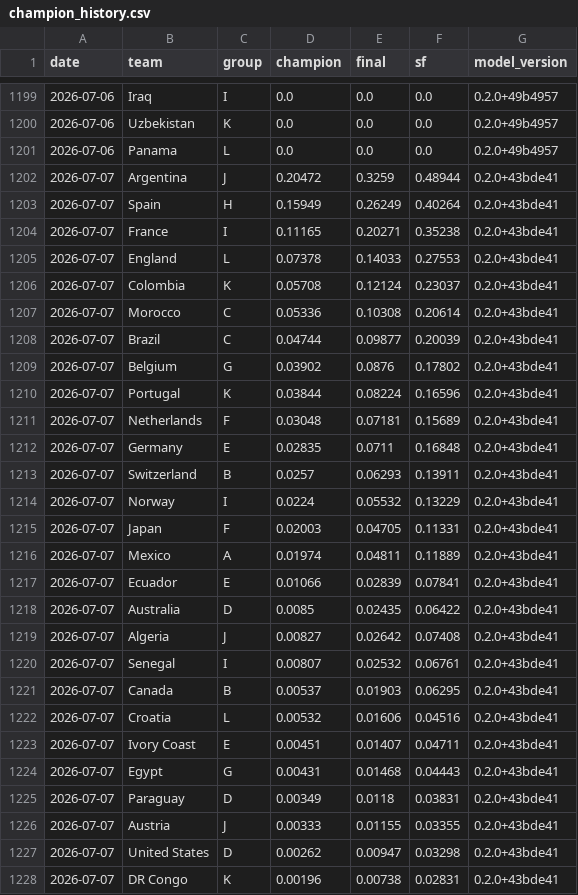
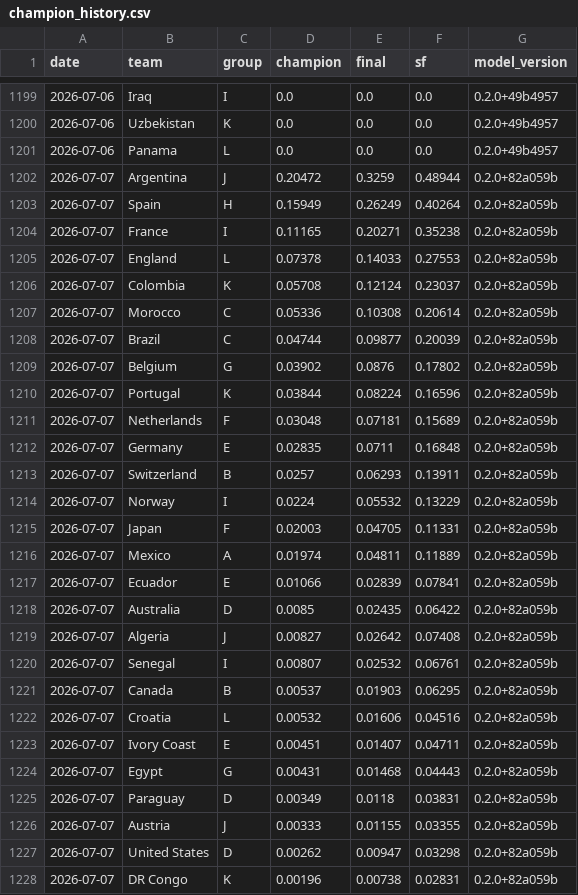
Before and after one commit to jonatyum/mundial-statistic, a CSV file: data/processed/champion_history.csv, drawn as a sheet; only a part is shown, gaps mark what is left out; the diff covers the shown part only.

```diff
--- a/data/processed/champion_history.csv
+++ b/data/processed/champion_history.csv
@@ -1201,28 +1201,28 @@ date,team,group,champion,final,sf,model_version
 2026-07-06,Panama,L,0.0,0.0,0.0,0.2.0+49b4957
-2026-07-07,Argentina,J,0.20472,0.3259,0.48944,0.2.0+43bde41
-2026-07-07,Spain,H,0.15949,0.26249,0.40264,0.2.0+43bde41
-2026-07-07,France,I,0.11165,0.20271,0.35238,0.2.0+43bde41
-2026-07-07,England,L,0.07378,0.14033,0.27553,0.2.0+43bde41
-2026-07-07,Colombia,K,0.05708,0.12124,0.23037,0.2.0+43bde41
-2026-07-07,Morocco,C,0.05336,0.10308,0.20614,0.2.0+43bde41
-2026-07-07,Brazil,C,0.04744,0.09877,0.20039,0.2.0+43bde41
-2026-07-07,Belgium,G,0.03902,0.0876,0.17802,0.2.0+43bde41
-2026-07-07,Portugal,K,0.03844,0.08224,0.16596,0.2.0+43bde41
-2026-07-07,Netherlands,F,0.03048,0.07181,0.15689,0.2.0+43bde41
-2026-07-07,Germany,E,0.02835,0.0711,0.16848,0.2.0+43bde41
-2026-07-07,Switzerland,B,0.0257,0.06293,0.13911,0.2.0+43bde41
-2026-07-07,Norway,I,0.0224,0.05532,0.13229,0.2.0+43bde41
-2026-07-07,Japan,F,0.02003,0.04705,0.11331,0.2.0+43bde41
-2026-07-07,Mexico,A,0.01974,0.04811,0.11889,0.2.0+43bde41
-2026-07-07,Ecuador,E,0.01066,0.02839,0.07841,0.2.0+43bde41
-2026-07-07,Australia,D,0.0085,0.02435,0.06422,0.2.0+43bde41
-2026-07-07,Algeria,J,0.00827,0.02642,0.07408,0.2.0+43bde41
-2026-07-07,Senegal,I,0.00807,0.02532,0.06761,0.2.0+43bde41
-2026-07-07,Canada,B,0.00537,0.01903,0.06295,0.2.0+43bde41
-2026-07-07,Croatia,L,0.00532,0.01606,0.04516,0.2.0+43bde41
-2026-07-07,Ivory Coast,E,0.00451,0.01407,0.04711,0.2.0+43bde41
-2026-07-07,Egypt,G,0.00431,0.01468,0.04443,0.2.0+43bde41
-2026-07-07,Paraguay,D,0.00349,0.0118,0.03831,0.2.0+43bde41
-2026-07-07,Austria,J,0.00333,0.01155,0.03355,0.2.0+43bde41
-2026-07-07,United States,D,0.00262,0.00947,0.03298,0.2.0+43bde41
-2026-07-07,DR Congo,K,0.00196,0.00738,0.02831,0.2.0+43bde41
+2026-07-07,Argentina,J,0.20472,0.3259,0.48944,0.2.0+82a059b
+2026-07-07,Spain,H,0.15949,0.26249,0.40264,0.2.0+82a059b
+2026-07-07,France,I,0.11165,0.20271,0.35238,0.2.0+82a059b
+2026-07-07,England,L,0.07378,0.14033,0.27553,0.2.0+82a059b
+2026-07-07,Colombia,K,0.05708,0.12124,0.23037,0.2.0+82a059b
+2026-07-07,Morocco,C,0.05336,0.10308,0.20614,0.2.0+82a059b
+2026-07-07,Brazil,C,0.04744,0.09877,0.20039,0.2.0+82a059b
+2026-07-07,Belgium,G,0.03902,0.0876,0.17802,0.2.0+82a059b
+2026-07-07,Portugal,K,0.03844,0.08224,0.16596,0.2.0+82a059b
+2026-07-07,Netherlands,F,0.03048,0.07181,0.15689,0.2.0+82a059b
+2026-07-07,Germany,E,0.02835,0.0711,0.16848,0.2.0+82a059b
+2026-07-07,Switzerland,B,0.0257,0.06293,0.13911,0.2.0+82a059b
+2026-07-07,Norway,I,0.0224,0.05532,0.13229,0.2.0+82a059b
+2026-07-07,Japan,F,0.02003,0.04705,0.11331,0.2.0+82a059b
+2026-07-07,Mexico,A,0.01974,0.04811,0.11889,0.2.0+82a059b
+2026-07-07,Ecuador,E,0.01066,0.02839,0.07841,0.2.0+82a059b
+2026-07-07,Australia,D,0.0085,0.02435,0.06422,0.2.0+82a059b
+2026-07-07,Algeria,J,0.00827,0.02642,0.07408,0.2.0+82a059b
+2026-07-07,Senegal,I,0.00807,0.02532,0.06761,0.2.0+82a059b
+2026-07-07,Canada,B,0.00537,0.01903,0.06295,0.2.0+82a059b
+2026-07-07,Croatia,L,0.00532,0.01606,0.04516,0.2.0+82a059b
+2026-07-07,Ivory Coast,E,0.00451,0.01407,0.04711,0.2.0+82a059b
+2026-07-07,Egypt,G,0.00431,0.01468,0.04443,0.2.0+82a059b
+2026-07-07,Paraguay,D,0.00349,0.0118,0.03831,0.2.0+82a059b
+2026-07-07,Austria,J,0.00333,0.01155,0.03355,0.2.0+82a059b
+2026-07-07,United States,D,0.00262,0.00947,0.03298,0.2.0+82a059b
+2026-07-07,DR Congo,K,0.00196,0.00738,0.02831,0.2.0+82a059b
```
Also changed, not shown: 21 edited cells elsewhere in this file, data/processed/match_forecasts.csv, 2 other files.
